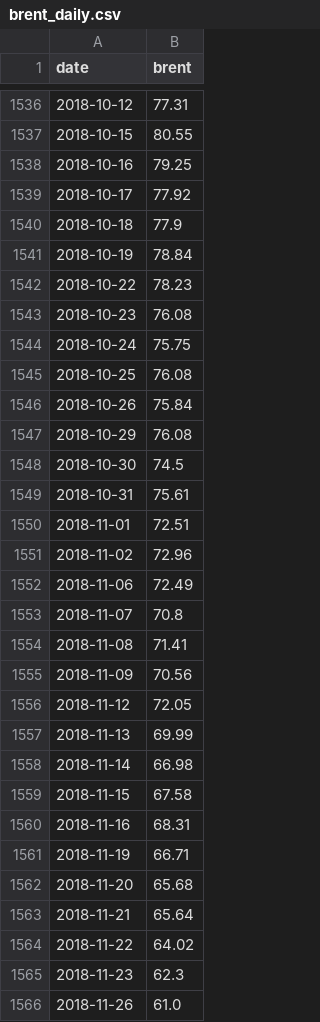
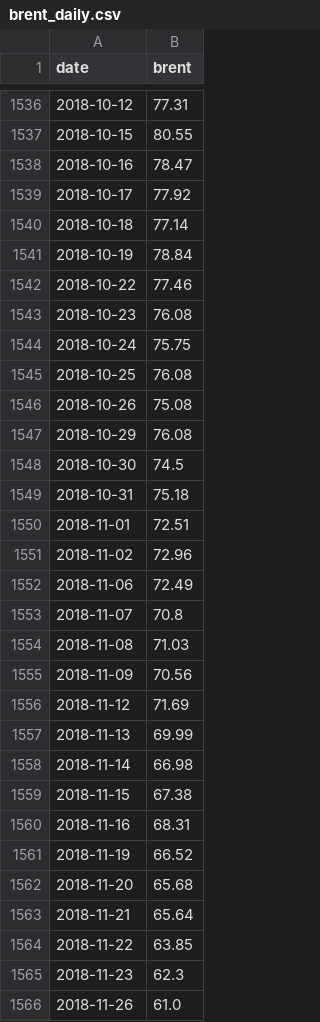
Before and after one commit to annagirfanova742/imoex-dashboard, a CSV file: data/brent_daily.csv, drawn as a sheet; only a part is shown, gaps mark what is left out; the diff covers the shown part only.

```diff
--- a/data/brent_daily.csv
+++ b/data/brent_daily.csv
@@ -1537,7 +1537,7 @@ date,brent
 2018-10-15,80.55
-2018-10-16,79.25
+2018-10-16,78.47
 2018-10-17,77.92
-2018-10-18,77.9
+2018-10-18,77.14
 2018-10-19,78.84
-2018-10-22,78.23
+2018-10-22,77.46
 2018-10-23,76.08
@@ -1545,6 +1545,6 @@ date,brent
 2018-10-25,76.08
-2018-10-26,75.84
+2018-10-26,75.08
 2018-10-29,76.08
 2018-10-30,74.5
-2018-10-31,75.61
+2018-10-31,75.18
 2018-11-01,72.51
@@ -1553,13 +1553,13 @@ date,brent
 2018-11-07,70.8
-2018-11-08,71.41
+2018-11-08,71.03
 2018-11-09,70.56
-2018-11-12,72.05
+2018-11-12,71.69
 2018-11-13,69.99
 2018-11-14,66.98
-2018-11-15,67.58
+2018-11-15,67.38
 2018-11-16,68.31
-2018-11-19,66.71
+2018-11-19,66.52
 2018-11-20,65.68
 2018-11-21,65.64
-2018-11-22,64.02
+2018-11-22,63.85
 2018-11-23,62.3
```
Also changed, not shown: 1 added row and 72 edited cells elsewhere in this file, data/cnyrub_moex.csv, data/imoex_daily.csv, 4 other files.
